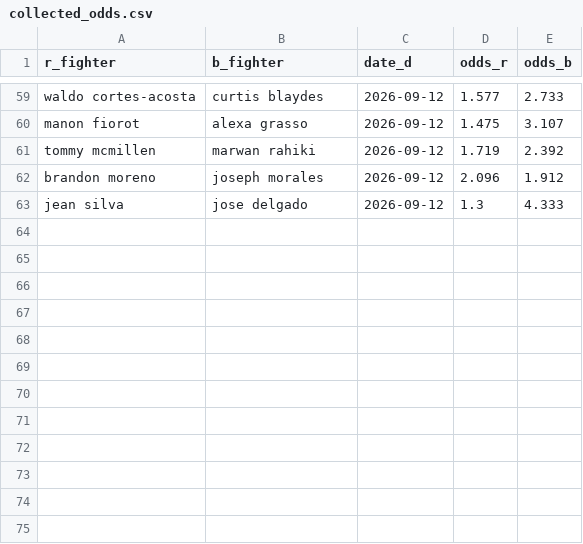
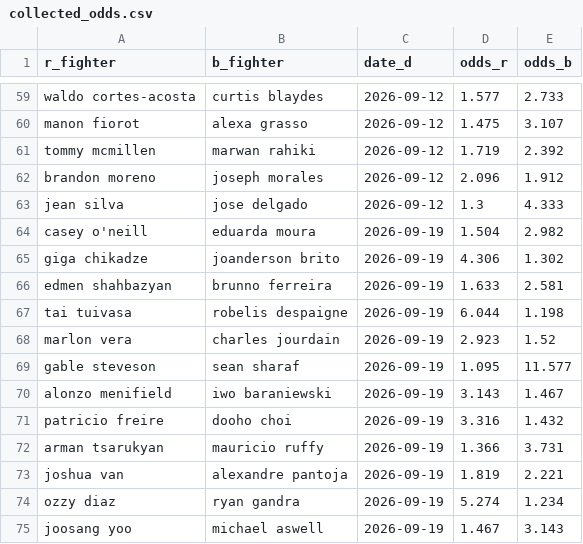
Before and after one commit to Michael-Alizzi/my_ufc_prediction, a CSV file: collected_odds.csv, drawn as a sheet; only a part is shown, gaps mark what is left out; the diff names each change by its address in the sheet, - before the commit and + after, or states it on an @@ line.

```diff
--- a/collected_odds.csv
+++ b/collected_odds.csv
+row 64: casey o'neill | eduarda moura | 2026-09-19 | 1.504 | 2.982
+row 65: giga chikadze | joanderson brito | 2026-09-19 | 4.306 | 1.302
+row 66: edmen shahbazyan | brunno ferreira | 2026-09-19 | 1.633 | 2.581
+row 67: tai tuivasa | robelis despaigne | 2026-09-19 | 6.044 | 1.198
+row 68: marlon vera | charles jourdain | 2026-09-19 | 2.923 | 1.52
+row 69: gable steveson | sean sharaf | 2026-09-19 | 1.095 | 11.577
+row 70: alonzo menifield | iwo baraniewski | 2026-09-19 | 3.143 | 1.467
+row 71: patricio freire | dooho choi | 2026-09-19 | 3.316 | 1.432
+row 72: arman tsarukyan | mauricio ruffy | 2026-09-19 | 1.366 | 3.731
+row 73: joshua van | alexandre pantoja | 2026-09-19 | 1.819 | 2.221
+row 74: ozzy diaz | ryan gandra | 2026-09-19 | 5.274 | 1.234
+row 75: joosang yoo | michael aswell | 2026-09-19 | 1.467 | 3.143
```
Also changed, not shown: 2 other files.
